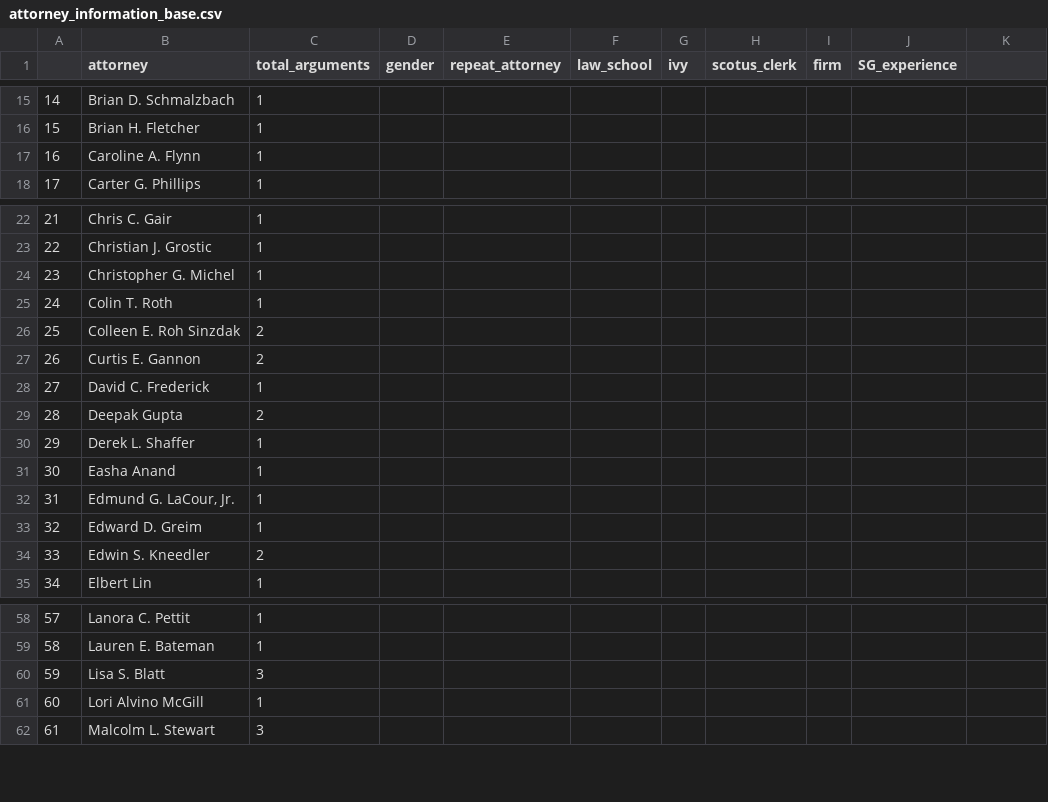
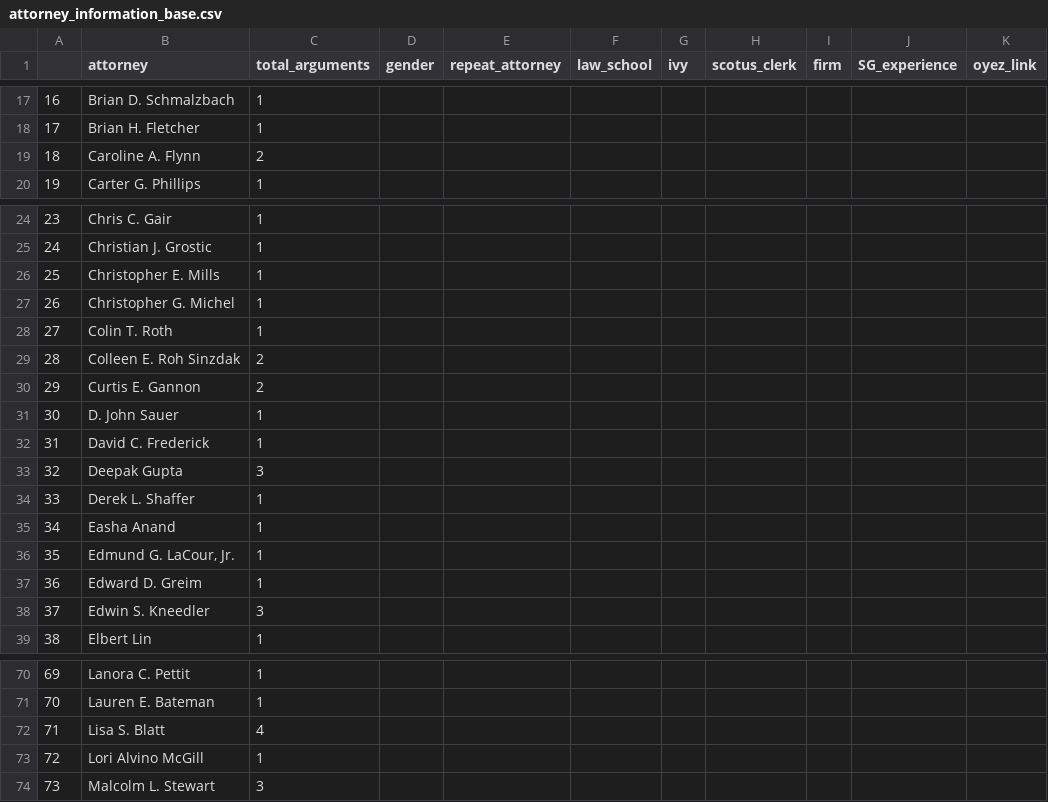
Before and after one commit to JakeTruscott/scotuswatch, a CSV file: Stat Reviews/OT24_StatReview/oral_arguments/attorney_information/attorney_information_base.csv, drawn as a sheet; only a part is shown, gaps mark what is left out; addresses are those after the commit; the diff covers the shown part only; the diff names each change by its address in the sheet, - before the commit and + after, or states it on an @@ line.

```diff
--- a/Stat Reviews/OT24_StatReview/oral_arguments/attorney_information/attorney_information_base.csv
+++ b/Stat Reviews/OT24_StatReview/oral_arguments/attorney_information/attorney_information_base.csv
-K1: (empty)
+K1: oyez_link
@@ column A renumbered from row 7 down @@
-C19 (total_arguments): 1
+C19 (total_arguments): 2
+row 26: 25 | Christopher E. Mills | 1
+row 31: 30 | D. John Sauer | 1
-C33 (total_arguments): 2
+C33 (total_arguments): 3
-C38 (total_arguments): 2
+C38 (total_arguments): 3
-C72 (total_arguments): 3
+C72 (total_arguments): 4
```
Also changed, not shown: 13 added rows and 9 edited cells elsewhere in this file, Stat Reviews/OT24_StatReview/oral_arguments/analyses/April/April_attorney_participation.csv, Stat Reviews/OT24_StatReview/oral_arguments/analyses/April/April_attorney_time.csv, 37 other files.
